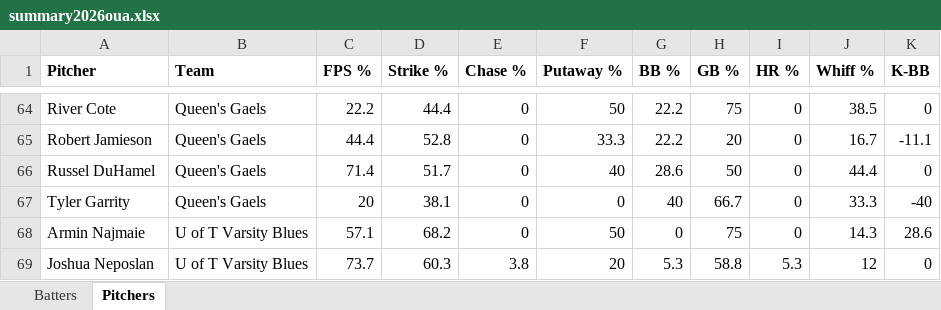
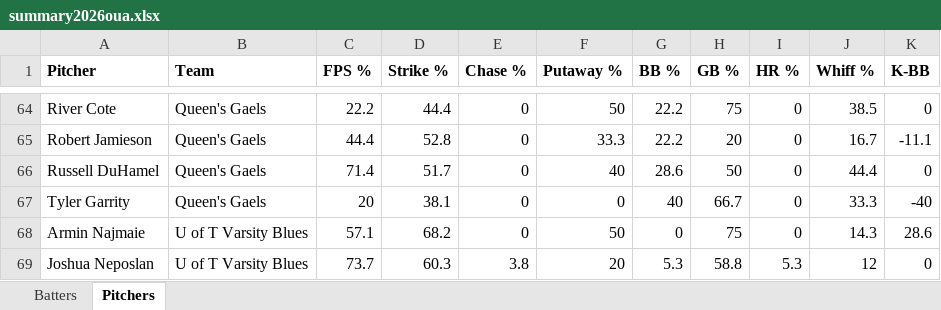
Before and after one commit to bigfishy06/data-diamond, an Excel workbook: oua/data/summary2026oua.xlsx, sheet Pitchers, drawn as a sheet; only a part is shown, gaps mark what is left out; values as stored, in another font and other column widths than the file's, no borders; table styles not drawn; the diff names each change by its address in the sheet, - before the commit and + after, or states it on an @@ line.

```diff
--- a/oua/data/summary2026oua.xlsx (sheet Pitchers)
+++ b/oua/data/summary2026oua.xlsx (sheet Pitchers)
-A66 (Pitcher): Russel DuHamel
+A66 (Pitcher): Russell DuHamel
```
Also changed, not shown: sheet Batters, 4 other files.
